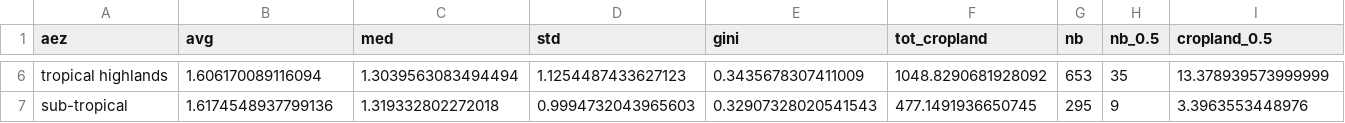
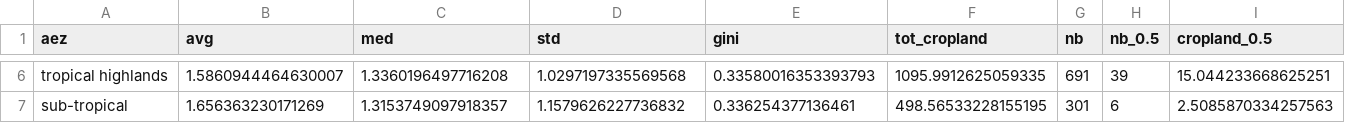
Before and after one commit to shadowhgni/quick_test_farm_size_claude, a CSV file: farm_size_project_complete/output/other_illustr/tables/cropland_stats_per_aez.csv, drawn as a sheet; only a part is shown, gaps mark what is left out; the diff covers the shown part only; the diff names each change by its address in the sheet, - before the commit and + after, or states it on an @@ line.

```diff
--- a/farm_size_project_complete/output/other_illustr/tables/cropland_stats_per_aez.csv
+++ b/farm_size_project_complete/output/other_illustr/tables/cropland_stats_per_aez.csv
-B6 (avg): 1.606170089116094
+B6 (avg): 1.5860944464630007
-C6 (med): 1.3039563083494494
+C6 (med): 1.3360196497716208
-D6 (std): 1.1254487433627123
+D6 (std): 1.0297197335569568
-E6 (gini): 0.3435678307411009
+E6 (gini): 0.33580016353393793
-F6 (tot_cropland): 1048.8290681928092
+F6 (tot_cropland): 1095.9912625059335
-G6 (nb): 653
+G6 (nb): 691
-H6 (nb_0.5): 35
+H6 (nb_0.5): 39
-I6 (cropland_0.5): 13.378939573999999
+I6 (cropland_0.5): 15.044233668625251
-B7 (avg): 1.6174548937799136
+B7 (avg): 1.656363230171269
-C7 (med): 1.319332802272018
+C7 (med): 1.3153749097918357
-D7 (std): 0.9994732043965603
+D7 (std): 1.1579626227736832
-E7 (gini): 0.32907328020541543
+E7 (gini): 0.336254377136461
-F7 (tot_cropland): 477.1491936650745
+F7 (tot_cropland): 498.56533228155195
-G7 (nb): 295
+G7 (nb): 301
-H7 (nb_0.5): 9
+H7 (nb_0.5): 6
-I7 (cropland_0.5): 3.3963553448976
+I7 (cropland_0.5): 2.5085870334257563
```
Also changed, not shown: 73 edited cells elsewhere in this file, farm_size_project_complete/output/other_illustr/tables/estimated_number_of_farms_in_ssa.csv, 35 other files.
